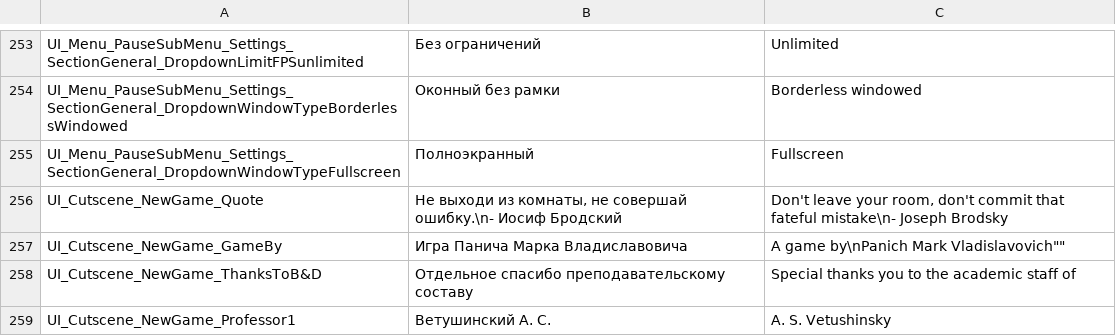
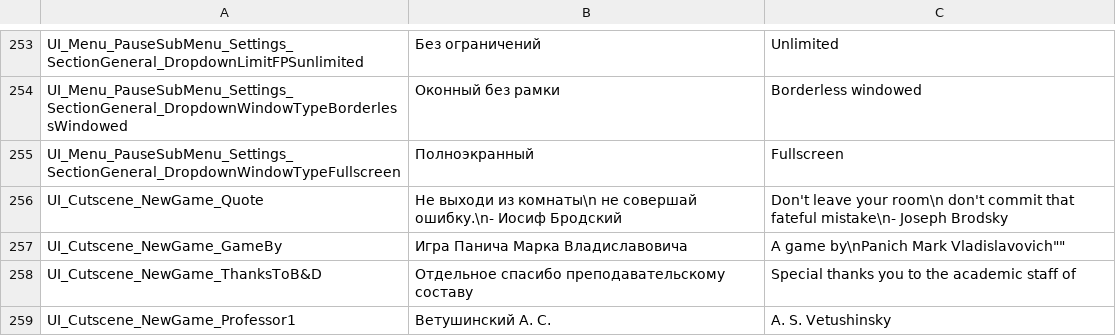
Before and after one commit to PanichMark/IvanPetrovichGoesToAmerica_Unity, a CSV file: Assets/1_Core/3_LocalizationSystem/LocalizationMain.csv, drawn as a sheet; only a part is shown, gaps mark what is left out.

Commit message:
Almost Update MainMenu // TODO other MainMenu interactive Novelty Items

```diff
--- a/Assets/1_Core/3_LocalizationSystem/LocalizationMain.csv
+++ b/Assets/1_Core/3_LocalizationSystem/LocalizationMain.csv
@@ -255,3 +255,3 @@ UI_Menu_PauseSubMenu_Settings_SectionGeneral_DropdownWindowTypeBorderlessWindowe
 UI_Menu_PauseSubMenu_Settings_SectionGeneral_DropdownWindowTypeFullscreen,Полноэкранный,Fullscreen
-UI_Cutscene_NewGame_Quote,"Не выходи из комнаты, не совершай ошибку.\n- Иосиф Бродский","Don't leave your room, don't commit that fateful mistake\n- Joseph Brodsky"
+UI_Cutscene_NewGame_Quote,"Не выходи из комнаты\n не совершай ошибку.\n- Иосиф Бродский","Don't leave your room\n don't commit that fateful mistake\n- Joseph Brodsky"
 UI_Cutscene_NewGame_GameBy,Игра Панича Марка Владиславовича,""A game by\nPanich Mark Vladislavovich""
```
Also changed, not shown: 3 other files.
